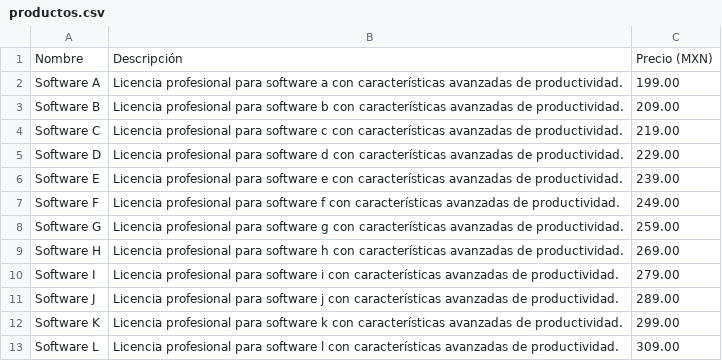
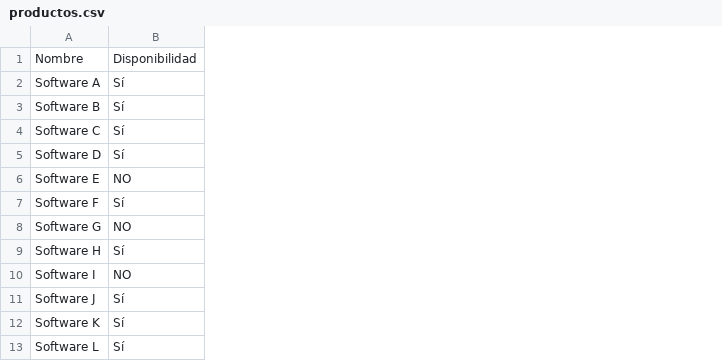
Before and after one commit to JonSpivak666/Chatbot-prototipo, a CSV file: data/productos.csv, drawn as a sheet; removed rows and columns are numbered as before the commit, all else as after; the diff names each change by its address in the sheet, - before the commit and + after, or states it on an @@ line.

```diff
--- a/data/productos.csv
+++ b/data/productos.csv
-column B, rows 1-13: Descripción | Licencia profesional para software a con características avanzadas de productividad. | Licencia profesional para software b con características avanzadas de productividad. | Licencia profesional para software c con características avanzadas de productividad. | Licencia profesional para software d con características avanzadas de productividad. | Licencia profesional para software e con características avanzadas de productividad. | Licencia profesional para software f con características avanzadas de productividad. | Licencia profesional para software g con características avanzadas de productividad. | Licencia profesional para software h con características avanzadas de productividad. | Licencia profesional para software i con características avanzadas de productividad. | Licencia profesional para software j con características avanzadas de productividad. | Licencia profesional para software k con características avanzadas de productividad. | Licencia profesional para software l con características avanzadas de productividad.
-column C, rows 1-13: Precio (MXN) | 199.00 | 209.00 | 219.00 | 229.00 | 239.00 | 249.00 | 259.00 | 269.00 | 279.00 | 289.00 | 299.00 | 309.00
+column B, rows 1-13: Disponibilidad | Sí | Sí | Sí | Sí | NO | Sí | NO | Sí | NO | Sí | Sí | Sí
```
Also changed, not shown: 1 other file.
